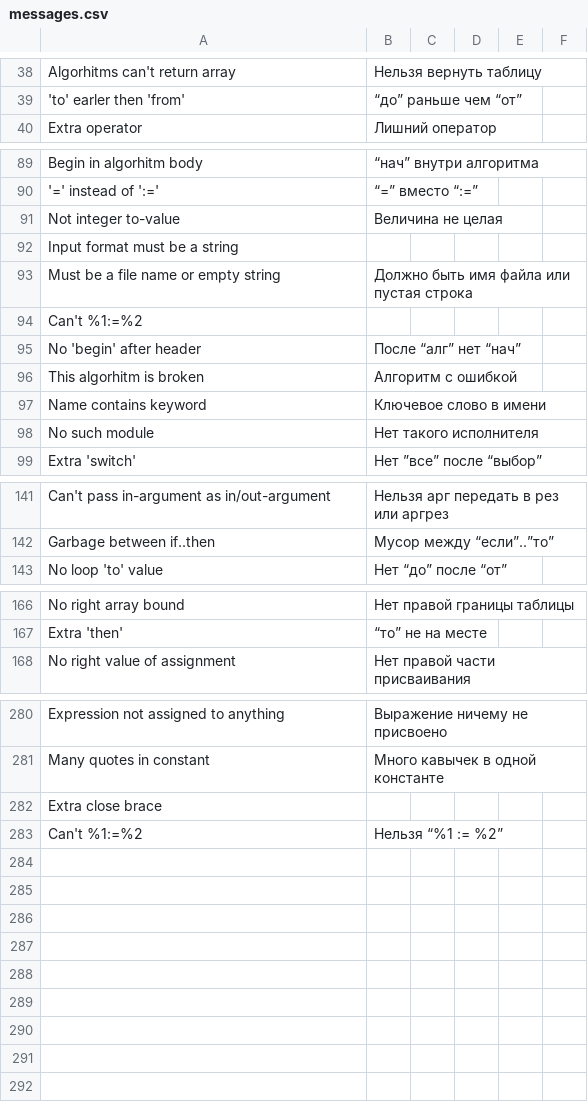
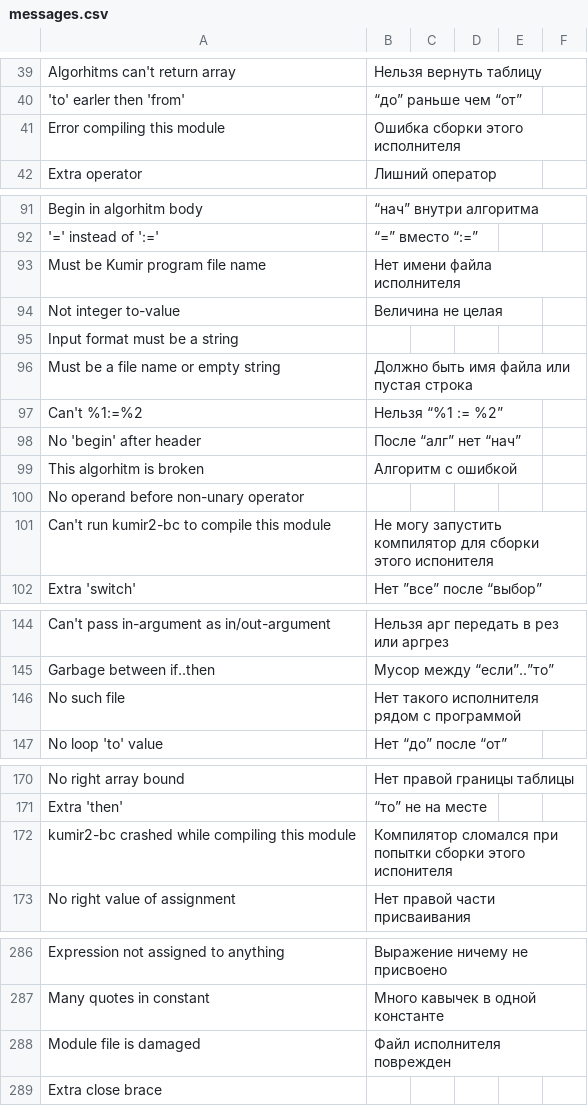
Before and after one commit to victor-yacovlev/kumir2, a CSV file: share/kumir2/kumiranalizer/messages.csv, drawn as a sheet; only a part is shown, gaps mark what is left out; the diff covers the shown part only.

Commit message:
Implemented external kumir module reusing

```diff
--- a/share/kumir2/kumiranalizer/messages.csv
+++ b/share/kumir2/kumiranalizer/messages.csv
@@ -39,2 +40,3 @@
 "'to' earler then 'from'";"“до” раньше чем “от”";"";"";"";"";
+"Error compiling this module";"Ошибка сборки этого исполнителя";"";"";"";"";
 "Extra operator";"Лишний оператор";"";"";"";"";
@@ -90,2 +92,3 @@
 "'=' instead of ':='";"“=” вместо “:=”";"";"";"";"";
+"Must be Kumir program file name";"Нет имени файла исполнителя";"";"";"";"";
 "Not integer to-value";"Величина не целая";"";"";"";"";
@@ -93,7 +96,7 @@
 "Must be a file name or empty string";"Должно быть имя файла или пустая строка";"";"";"";"";
-"Can't %1:=%2";"";"";"";"";"";
+"Can't %1:=%2";"Нельзя “%1 := %2”";"";"";"";"";
 "No 'begin' after header";"После “алг” нет “нач”";"";"";"";"";
 "This algorhitm is broken";"Алгоритм с ошибкой";"";"";"";"";
-"Name contains keyword";"Ключевое слово в имени";"";"";"";"";
-"No such module";"Нет такого исполнителя";"";"";"";"";
+"No operand before non-unary operator";"";"";"";"";"";
+"Can't run kumir2-bc to compile this module";"Не могу запустить компилятор для сборки этого испонителя";"";"";"";"";
 "Extra 'switch'";"Нет ”все” после “выбор”";"";"";"";"";
@@ -142,2 +145,3 @@
 "Garbage between if..then";"Мусор между “если”..”то”";"";"";"";"";
+"No such file";"Нет такого исполнителя рядом с программой";"";"";"";"";
 "No loop 'to' value";"Нет “до” после “от”";"";"";"";"";
@@ -167,2 +171,3 @@
 "Extra 'then'";"“то” не на месте";"";"";"";"";
+"kumir2-bc crashed while compiling this module";"Компилятор сломался при попытки сборки этого испонителя";"";"";"";"";
 "No right value of assignment";"Нет правой части присваивания";"";"";"";"";
@@ -281,3 +287,3 @@
 "Many quotes in constant";"Много кавычек в одной константе";"";"";"";"";
+"Module file is damaged";"Файл исполнителя поврежден";"";"";"";"";
 "Extra close brace";"";"";"";"";"";
-"Can't %1:=%2";"Нельзя “%1 := %2”";"";"";"";"";
```
Also changed, not shown: 1 added row and 6 moved rows elsewhere in this file, 15 other files.
